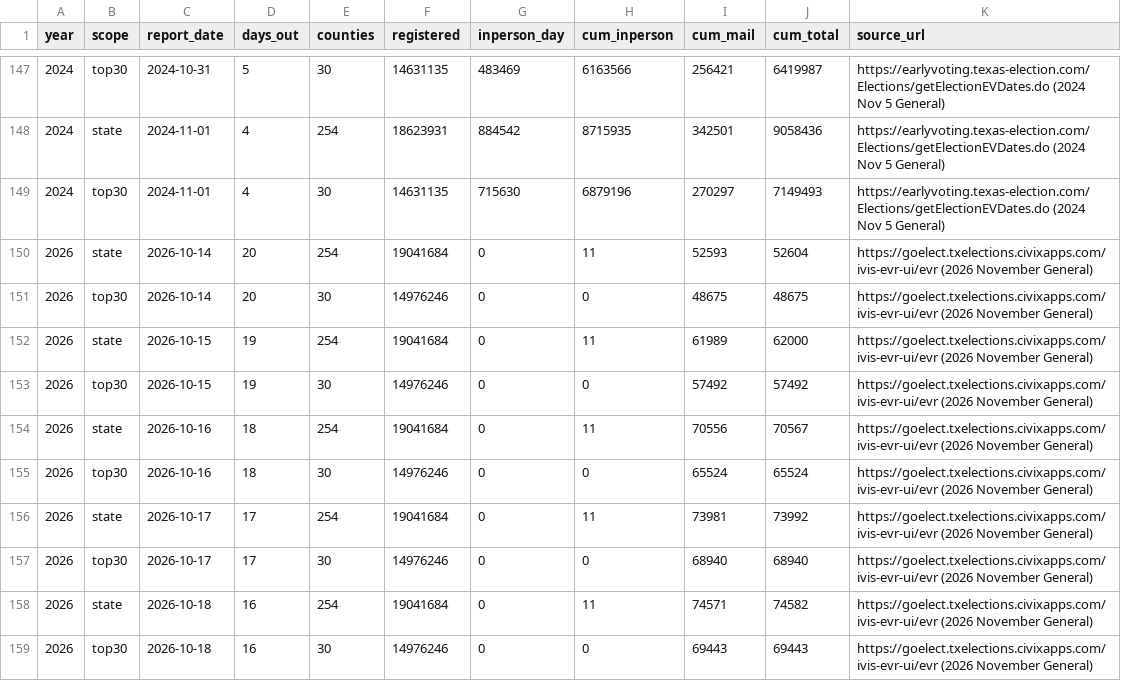
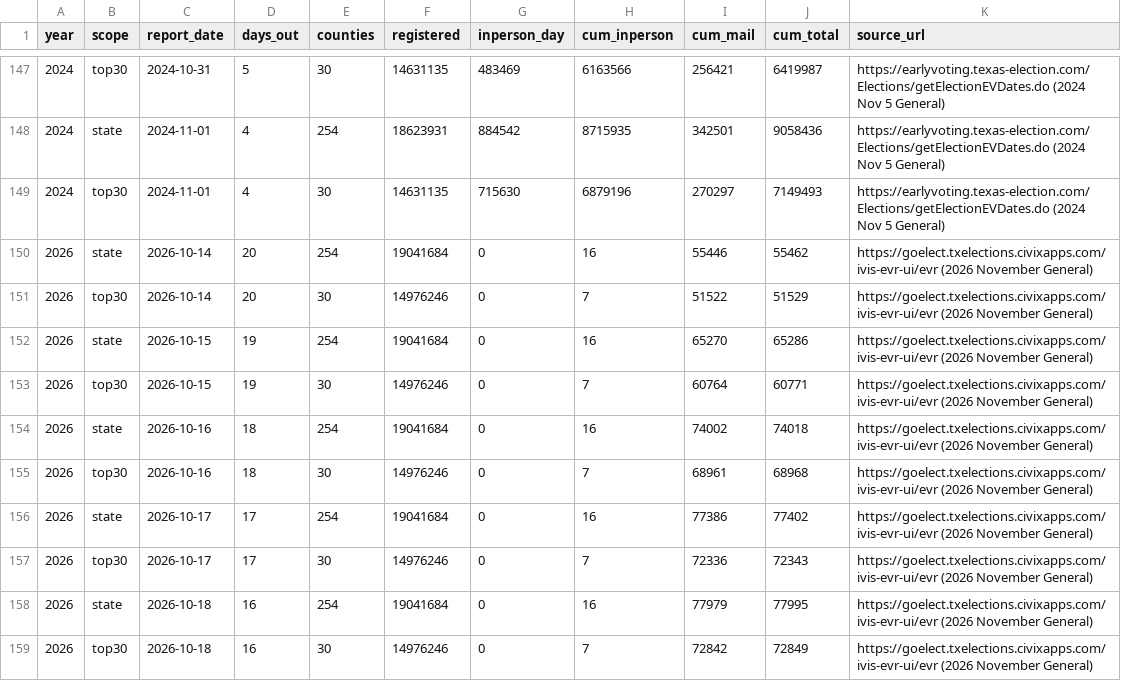
Before and after one commit to sethjlevyhub/fl-early-vote, a CSV file: site/tx-data.csv, drawn as a sheet; only a part is shown, gaps mark what is left out; the diff covers the shown part only.

```diff
--- a/site/tx-data.csv
+++ b/site/tx-data.csv
@@ -149,11 +149,11 @@ year,scope,report_date,days_out,counties,registered,inperson_day,cum_inperson,cu
 2024,top30,2024-11-01,4,30,14631135,715630,6879196,270297,7149493,https://earlyvoting.texas-election.com/Elections/getElectionEVDates.do (2024 Nov 5 General)
-2026,state,2026-10-14,20,254,19041684,0,11,52593,52604,https://goelect.txelections.civixapps.com/ivis-evr-ui/evr (2026 November General)
-2026,top30,2026-10-14,20,30,14976246,0,0,48675,48675,https://goelect.txelections.civixapps.com/ivis-evr-ui/evr (2026 November General)
-2026,state,2026-10-15,19,254,19041684,0,11,61989,62000,https://goelect.txelections.civixapps.com/ivis-evr-ui/evr (2026 November General)
-2026,top30,2026-10-15,19,30,14976246,0,0,57492,57492,https://goelect.txelections.civixapps.com/ivis-evr-ui/evr (2026 November General)
-2026,state,2026-10-16,18,254,19041684,0,11,70556,70567,https://goelect.txelections.civixapps.com/ivis-evr-ui/evr (2026 November General)
-2026,top30,2026-10-16,18,30,14976246,0,0,65524,65524,https://goelect.txelections.civixapps.com/ivis-evr-ui/evr (2026 November General)
-2026,state,2026-10-17,17,254,19041684,0,11,73981,73992,https://goelect.txelections.civixapps.com/ivis-evr-ui/evr (2026 November General)
-2026,top30,2026-10-17,17,30,14976246,0,0,68940,68940,https://goelect.txelections.civixapps.com/ivis-evr-ui/evr (2026 November General)
-2026,state,2026-10-18,16,254,19041684,0,11,74571,74582,https://goelect.txelections.civixapps.com/ivis-evr-ui/evr (2026 November General)
-2026,top30,2026-10-18,16,30,14976246,0,0,69443,69443,https://goelect.txelections.civixapps.com/ivis-evr-ui/evr (2026 November General)
+2026,state,2026-10-14,20,254,19041684,0,16,55446,55462,https://goelect.txelections.civixapps.com/ivis-evr-ui/evr (2026 November General)
+2026,top30,2026-10-14,20,30,14976246,0,7,51522,51529,https://goelect.txelections.civixapps.com/ivis-evr-ui/evr (2026 November General)
+2026,state,2026-10-15,19,254,19041684,0,16,65270,65286,https://goelect.txelections.civixapps.com/ivis-evr-ui/evr (2026 November General)
+2026,top30,2026-10-15,19,30,14976246,0,7,60764,60771,https://goelect.txelections.civixapps.com/ivis-evr-ui/evr (2026 November General)
+2026,state,2026-10-16,18,254,19041684,0,16,74002,74018,https://goelect.txelections.civixapps.com/ivis-evr-ui/evr (2026 November General)
+2026,top30,2026-10-16,18,30,14976246,0,7,68961,68968,https://goelect.txelections.civixapps.com/ivis-evr-ui/evr (2026 November General)
+2026,state,2026-10-17,17,254,19041684,0,16,77386,77402,https://goelect.txelections.civixapps.com/ivis-evr-ui/evr (2026 November General)
+2026,top30,2026-10-17,17,30,14976246,0,7,72336,72343,https://goelect.txelections.civixapps.com/ivis-evr-ui/evr (2026 November General)
+2026,state,2026-10-18,16,254,19041684,0,16,77979,77995,https://goelect.txelections.civixapps.com/ivis-evr-ui/evr (2026 November General)
+2026,top30,2026-10-18,16,30,14976246,0,7,72842,72849,https://goelect.txelections.civixapps.com/ivis-evr-ui/evr (2026 November General)
```
Also changed, not shown: 2 added rows and 24 edited cells elsewhere in this file, site/data.csv, site/nc-data.csv, 32 other files.
